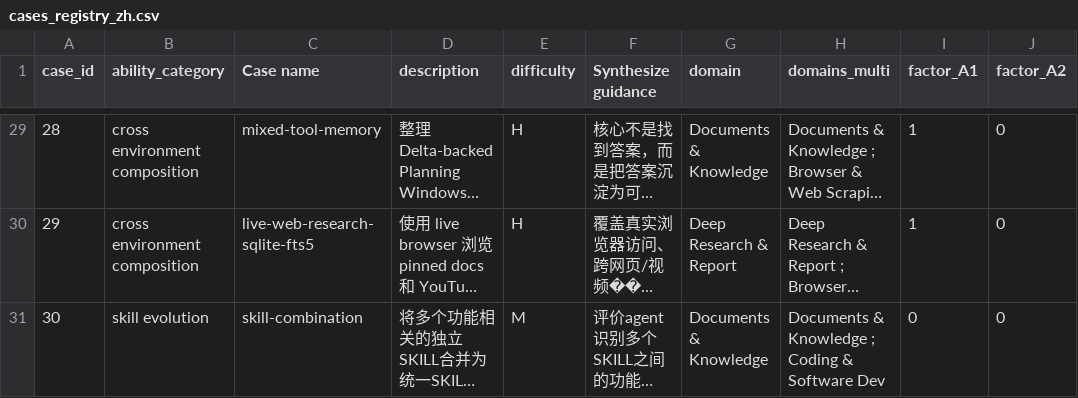
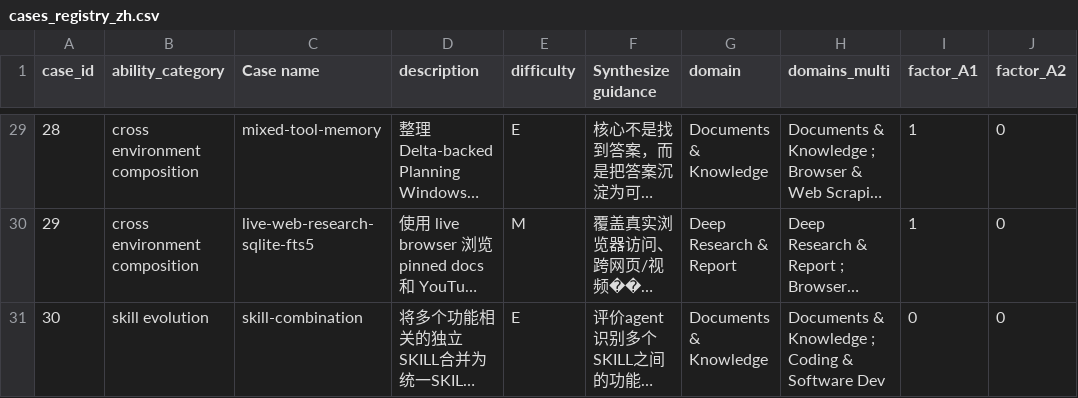
Before and after one commit to lzdfc726/LiveClawBench, a CSV file: docs/metadata/cases_registry_zh.csv, drawn as a sheet; only a part is shown, gaps mark what is left out; long unchanged cells end in …; the diff covers the shown part only; the diff names each change by its address in the sheet, - before the commit and + after, or states it on an @@ line.

Commit message:
refactor: recalibrate task difficulty using empirical score thresholds (#25)
* refactor: reclassify task difficulty based on empirical scores

Reclassify 20/30 tasks using average solve rates from scores_summary_0407.csv:
  [0, 0.3] -> Hard, (0.3, 0.7] -> Medium, >0.7 -> Easy

New distribution: Easy=18, Medium=7, Hard=5 (was E=10, M=10, H=10).

Updated files:
- 20 x tasks/*/task.toml (difficulty field)
- docs/metadata/cases_registry.csv & cases_registry_zh.csv
- docs/en/reference/complexity-framework.md (annotation table, controlled
  pairs, difficulty distribution)
- docs/zh/reference/complexity-framework.md (same sections)
- CLAUDE.md (task list table, ground truth counts)

* rename: vue-project-build-bug-fix-{easy,hard} -> vue-build-fix-{single,chain}

Both tasks are empirically Hard; the old easy/hard suffix was misleading.
New names describe the fault structure: single-fault vs chain-fault.

Renamed directories, updated registry.json, CLAUDE.md, complexity-framework.md
(EN+ZH), cases_registry.csv (EN+ZH).

```diff
--- a/docs/metadata/cases_registry_zh.csv
+++ b/docs/metadata/cases_registry_zh.csv
-E29 (difficulty): H
+E29 (difficulty): E
-E30 (difficulty): H
+E30 (difficulty): M
-E31 (difficulty): M
+E31 (difficulty): E
```
Also changed, not shown: 21 edited cells elsewhere in this file, docs/metadata/cases_registry.csv, 37 other files.
